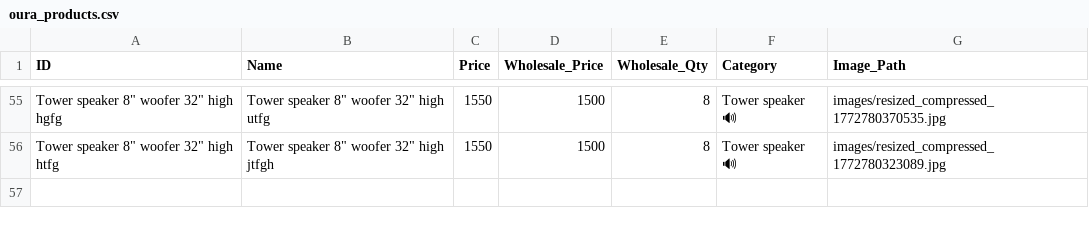
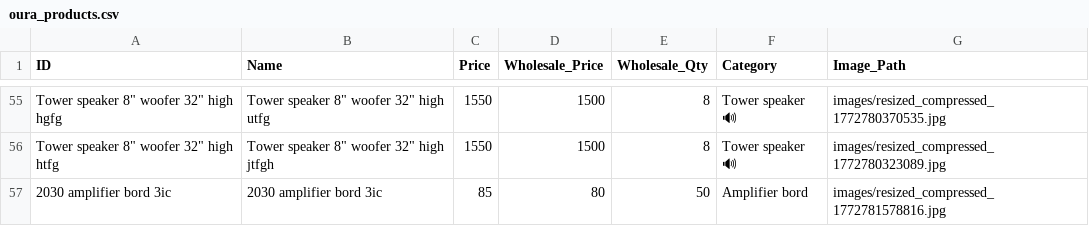
Before and after one commit to shalabhjainsj-glitch/Oura, a CSV file: oura_products.csv, drawn as a sheet; only a part is shown, gaps mark what is left out; the diff names each change by its address in the sheet, - before the commit and + after, or states it on an @@ line.

Commit message:
Add product 2030 amplifier bord 3ic

```diff
--- a/oura_products.csv
+++ b/oura_products.csv
+row 57: 2030 amplifier bord 3ic | 2030 amplifier bord 3ic | 85 | 80 | 50 | Amplifier bord | images/resized_compressed_1772781578816.jpg
```
